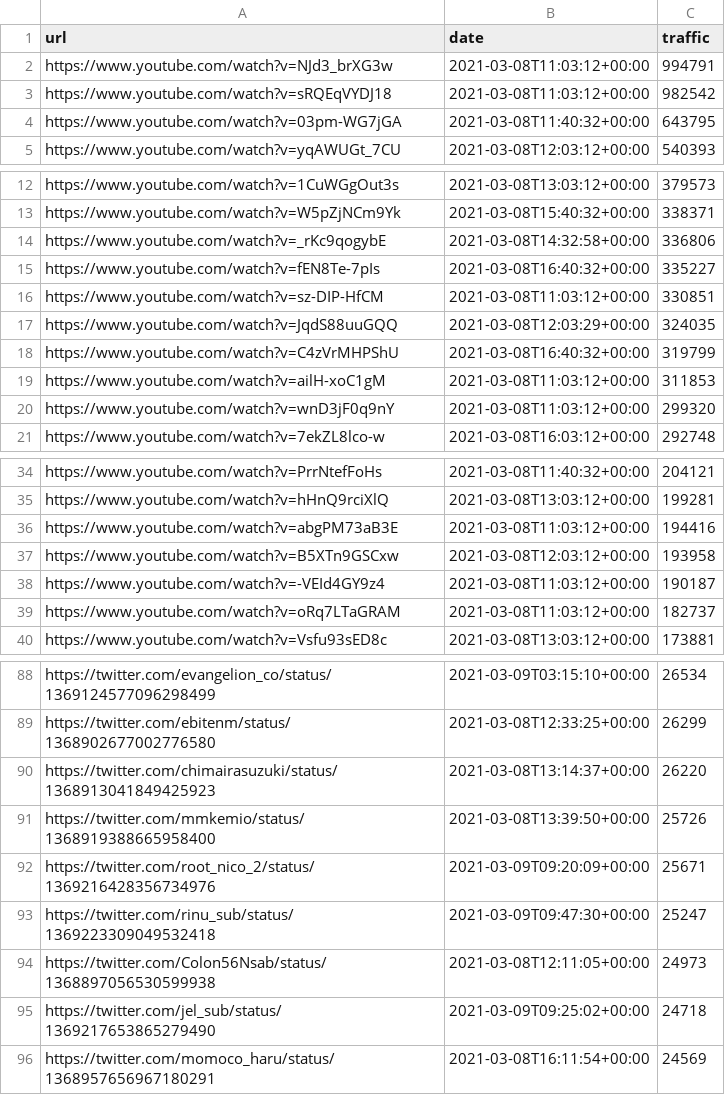
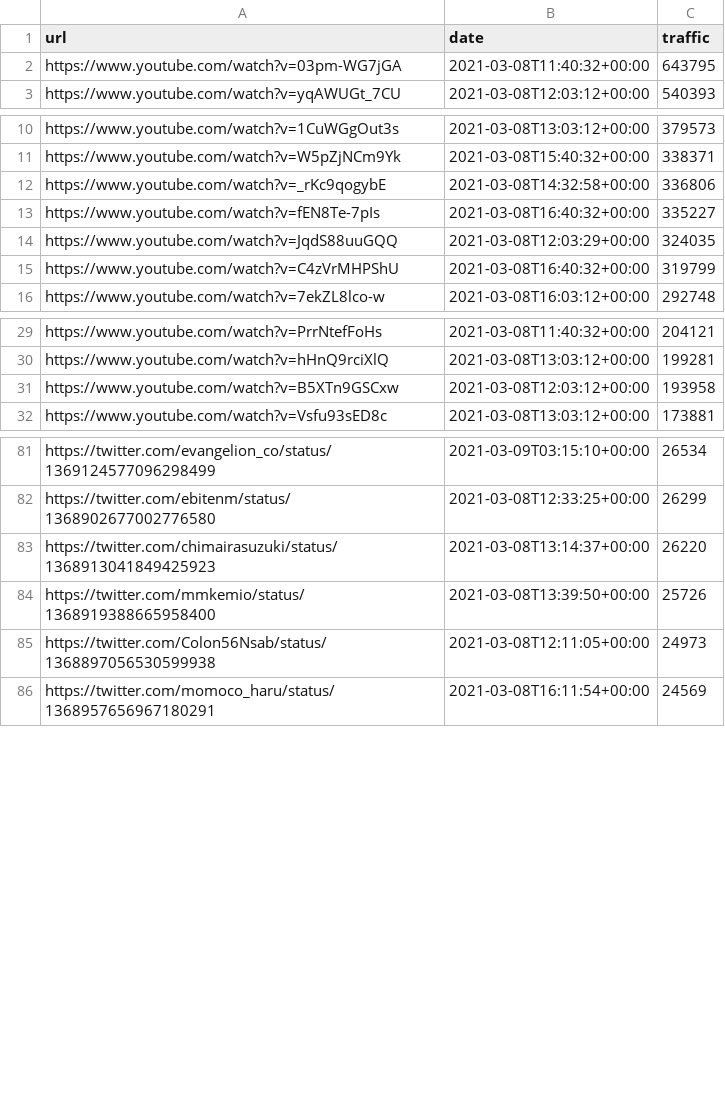
Before and after one commit to cross-internet/api, a CSV file: public/article.csv, drawn as a sheet; only a part is shown, gaps mark what is left out; removed rows and columns are numbered as before the commit, all else as after; the diff covers the shown part only; the diff names each change by its address in the sheet, - before the commit and + after, or states it on an @@ line.

```diff
--- a/public/article.csv
+++ b/public/article.csv
-row 2: https://www.youtube.com/watch?v=NJd3_brXG3w | 2021-03-08T11:03:12+00:00 | 994791
-row 3: https://www.youtube.com/watch?v=sRQEqVYDJ18 | 2021-03-08T11:03:12+00:00 | 982542
-row 16: https://www.youtube.com/watch?v=sz-DIP-HfCM | 2021-03-08T11:03:12+00:00 | 330851
-row 19: https://www.youtube.com/watch?v=ailH-xoC1gM | 2021-03-08T11:03:12+00:00 | 311853
-row 20: https://www.youtube.com/watch?v=wnD3jF0q9nY | 2021-03-08T11:03:12+00:00 | 299320
-row 36: https://www.youtube.com/watch?v=abgPM73aB3E | 2021-03-08T11:03:12+00:00 | 194416
-row 38: https://www.youtube.com/watch?v=-VEId4GY9z4 | 2021-03-08T11:03:12+00:00 | 190187
-row 39: https://www.youtube.com/watch?v=oRq7LTaGRAM | 2021-03-08T11:03:12+00:00 | 182737
-row 92: https://twitter.com/root_nico_2/status/1369216428356734976 | 2021-03-09T09:20:09+00:00 | 25671
-row 93: https://twitter.com/rinu_sub/status/1369223309049532418 | 2021-03-09T09:47:30+00:00 | 25247
-row 95: https://twitter.com/jel_sub/status/1369217653865279490 | 2021-03-09T09:25:02+00:00 | 24718
```
Also changed, not shown: 13 added rows, 12 removed rows and 2 edited cells elsewhere in this file, 1 other file.
